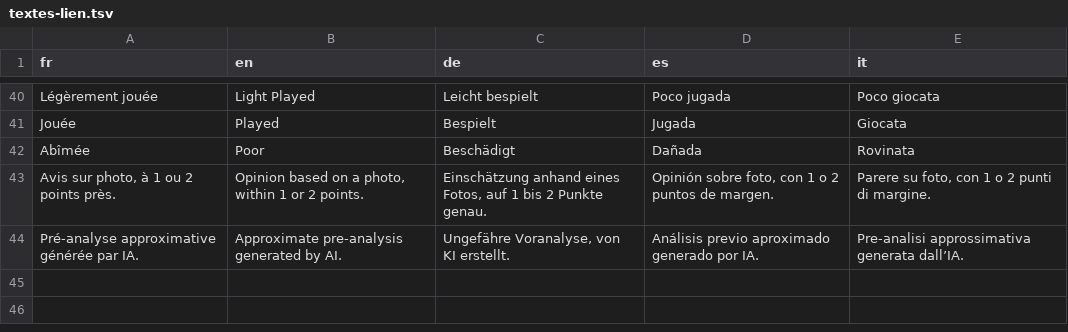
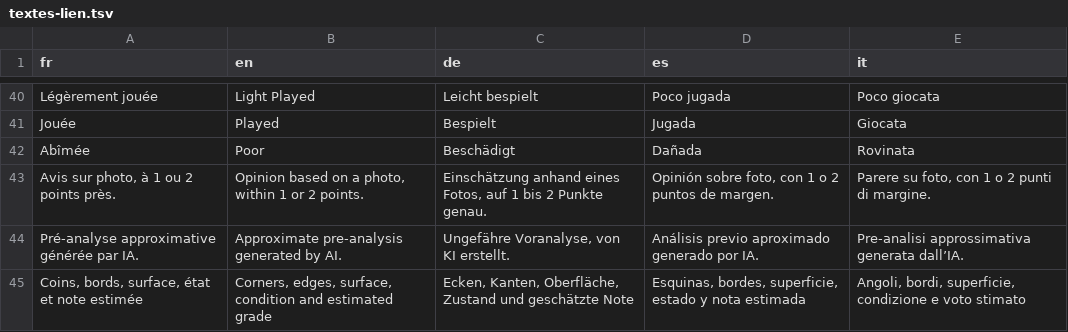
Before and after one commit to blevdosmiles/callit, a TSV file: i18n/textes-lien.tsv, drawn as a sheet; only a part is shown, gaps mark what is left out.

```diff
--- a/i18n/textes-lien.tsv
+++ b/i18n/textes-lien.tsv
@@ -44 +44,2 @@ Avis sur photo, à 1 ou 2 points près.	Opinion based on a photo, within 1 or 2
 Pré-analyse approximative générée par IA.	Approximate pre-analysis generated by AI.	Ungefähre Voranalyse, von KI erstellt.	Análisis previo aproximado generado por IA.	Pre-analisi approssimativa generata dall’IA.
+Coins, bords, surface, état et note estimée	Corners, edges, surface, condition and estimated grade	Ecken, Kanten, Oberfläche, Zustand und geschätzte Note	Esquinas, bordes, superficie, estado y nota estimada	Angoli, bordi, superficie, condizione e voto stimato
```
Also changed, not shown: 9 other files.
